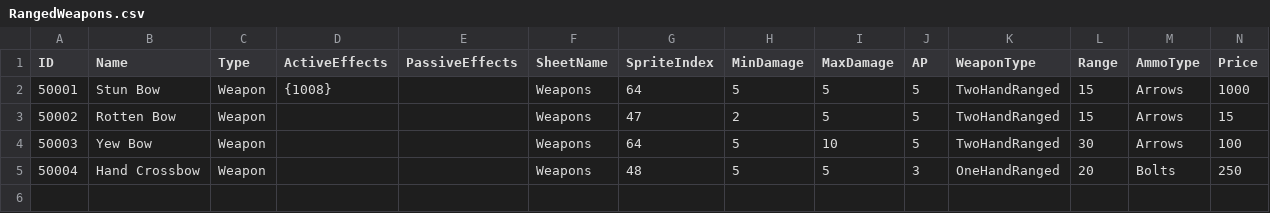
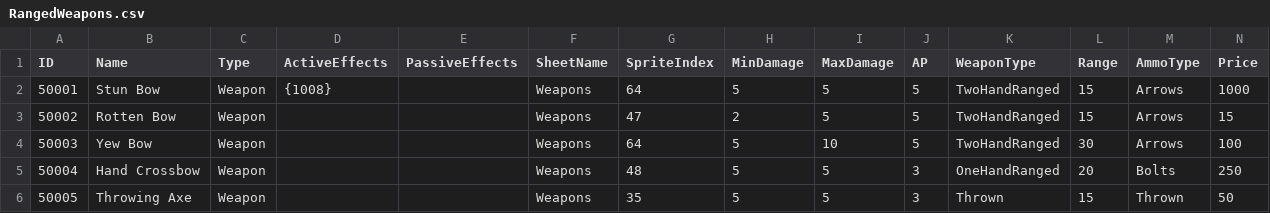
Before and after one commit to tdonlan/UnityRPG, a CSV file: Assets/Resources/Data/RangedWeapons.csv, drawn as a sheet.

```diff
--- a/Assets/Resources/Data/RangedWeapons.csv
+++ b/Assets/Resources/Data/RangedWeapons.csv
@@ -5 +5,2 @@ ID,Name,Type,ActiveEffects,PassiveEffects,SheetName,SpriteIndex,MinDamage,MaxDam
 50004,Hand Crossbow,Weapon,,,Weapons,48,5,5,3,OneHandRanged,20,Bolts,250
+50005,Throwing Axe,Weapon,,,Weapons,35,5,5,3,Thrown,15,Thrown,50
```
Also changed, not shown: Assets/Resources/Data/Effects.csv, Assets/Resources/Data/GameCharacters.csv, 4 other files.
